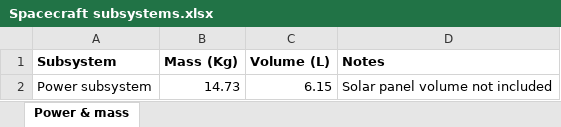
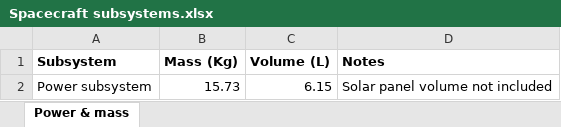
Before and after one commit to Cryaniptic/Space-systems-design-2025-moonbrix, an Excel workbook: Spacecraft subsystems.xlsx, sheet Power & mass, drawn as a sheet; values as stored, in another font and other column widths than the file's, no borders; the diff names each change by its address in the sheet, - before the commit and + after, or states it on an @@ line.

```diff
--- a/Spacecraft subsystems.xlsx (sheet Power & mass)
+++ b/Spacecraft subsystems.xlsx (sheet Power & mass)
-B2 (Mass (Kg)): 14.73
+B2 (Mass (Kg)): 15.73
```
Also changed, not shown: 1 other file.
